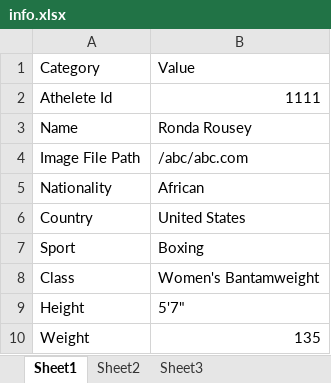
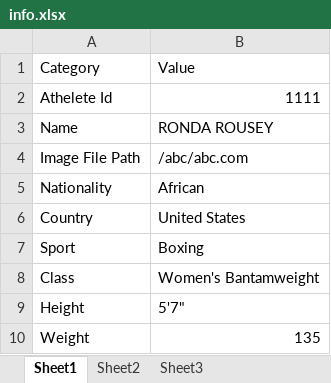
Before and after one commit to kenguie/excel2json, an Excel workbook: info.xlsx, sheet Sheet1, drawn as a sheet; only a part is shown; values as stored, in another font and other column widths than the file's, no borders; the diff names each change by its address in the sheet, - before the commit and + after, or states it on an @@ line.

```diff
--- a/info.xlsx (sheet Sheet1)
+++ b/info.xlsx (sheet Sheet1)
-B3: Ronda Rousey
+B3: RONDA ROUSEY
```
Also changed, not shown: 2 other files.
